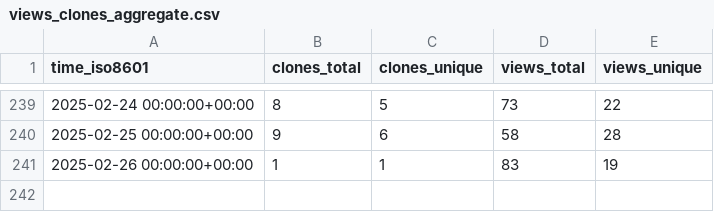
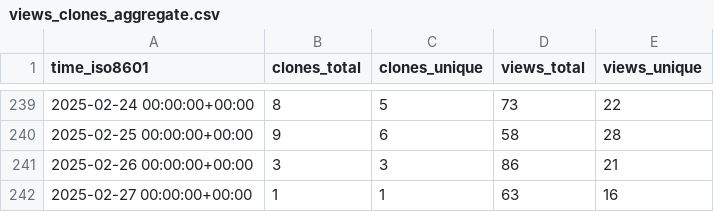
Before and after one commit to peff74/ESP_AHT20_BMP280, a CSV file: peff74/ESP_AHT20_BMP280/ghrs-data/views_clones_aggregate.csv, drawn as a sheet; only a part is shown, gaps mark what is left out.

```diff
--- a/peff74/ESP_AHT20_BMP280/ghrs-data/views_clones_aggregate.csv
+++ b/peff74/ESP_AHT20_BMP280/ghrs-data/views_clones_aggregate.csv
@@ -240,2 +240,3 @@ time_iso8601,clones_total,clones_unique,views_total,views_unique
 2025-02-25 00:00:00+00:00,9,6,58,28
-2025-02-26 00:00:00+00:00,1,1,83,19
+2025-02-26 00:00:00+00:00,3,3,86,21
+2025-02-27 00:00:00+00:00,1,1,63,16
```
Also changed, not shown: 1 other file.
